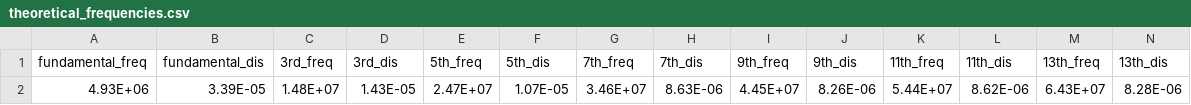
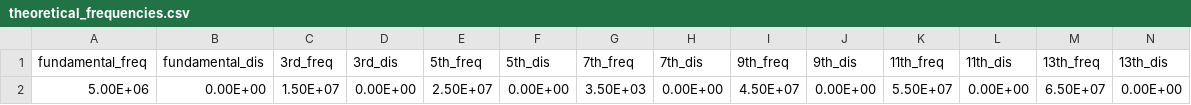
Before and after one commit to b-pardi/pyQCM, a CSV file: offset_data/theoretical_frequencies.csv, drawn as a sheet; removed rows and columns are numbered as before the commit, all else as after; the diff names each change by its address in the sheet, - before the commit and + after, or states it on an @@ line.

```diff
--- a/offset_data/theoretical_frequencies.csv
+++ b/offset_data/theoretical_frequencies.csv
-row 2: 4.93E+06 | 3.39E-05 | 1.48E+07 | 1.43E-05 | 2.47E+07 | 1.07E-05 | 3.46E+07 | 8.63E-06 | 4.45E+07 | 8.26E-06 | 5.44E+07 | 8.62E-06 | 6.43E+07 | 8.28E-06
+row 2: 5.00E+06 | 0.00E+00 | 1.50E+07 | 0.00E+00 | 2.50E+07 | 0.00E+00 | 3.50E+03 | 0.00E+00 | 4.50E+07 | 0.00E+00 | 5.50E+07 | 0.00E+00 | 6.50E+07 | 0.00E+00
```
Also changed, not shown: offset_data/COPY-PASTE_OFFSET_VALUES_HERE.csv, 10 other files.
